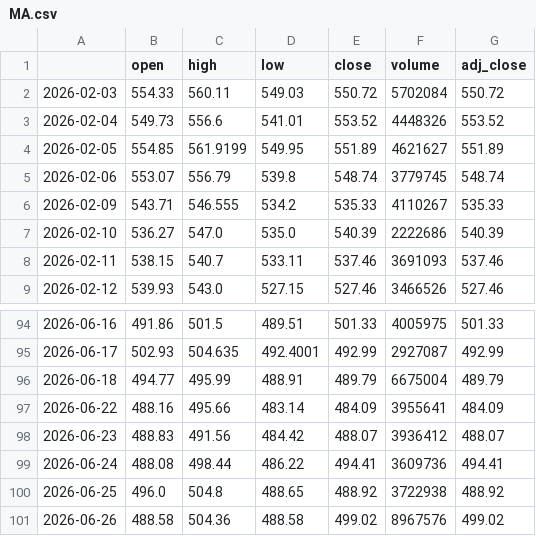
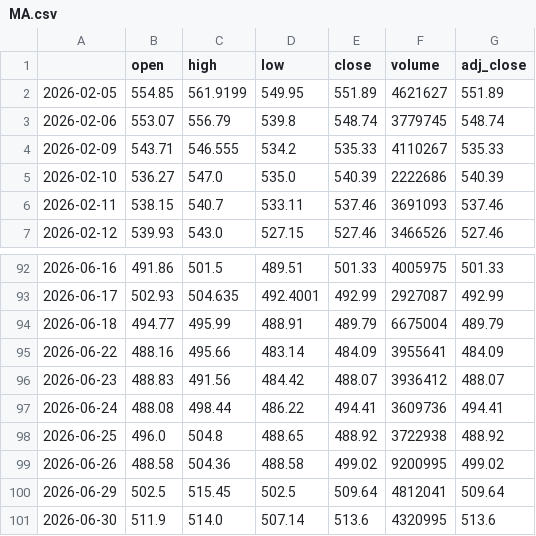
Before and after one commit to PikaPikamf1904/levelup-swing-trader, a CSV file: data/MA.csv, drawn as a sheet; only a part is shown, gaps mark what is left out.

```diff
--- a/data/MA.csv
+++ b/data/MA.csv
@@ -1,4 +1,2 @@
 ,open,high,low,close,volume,adj_close
-2026-02-03,554.33,560.11,549.03,550.72,5702084,550.72
-2026-02-04,549.73,556.6,541.01,553.52,4448326,553.52
 2026-02-05,554.85,561.9199,549.95,551.89,4621627,551.89
@@ -100,2 +98,4 @@
 2026-06-25,496.0,504.8,488.65,488.92,3722938,488.92
-2026-06-26,488.58,504.36,488.58,499.02,8967576,499.02
+2026-06-26,488.58,504.36,488.58,499.02,9200995,499.02
+2026-06-29,502.5,515.45,502.5,509.64,4812041,509.64
+2026-06-30,511.9,514.0,507.14,513.6,4320995,513.6
```
Also changed, not shown: data/COST.csv, data/HD.csv, 24 other files.
